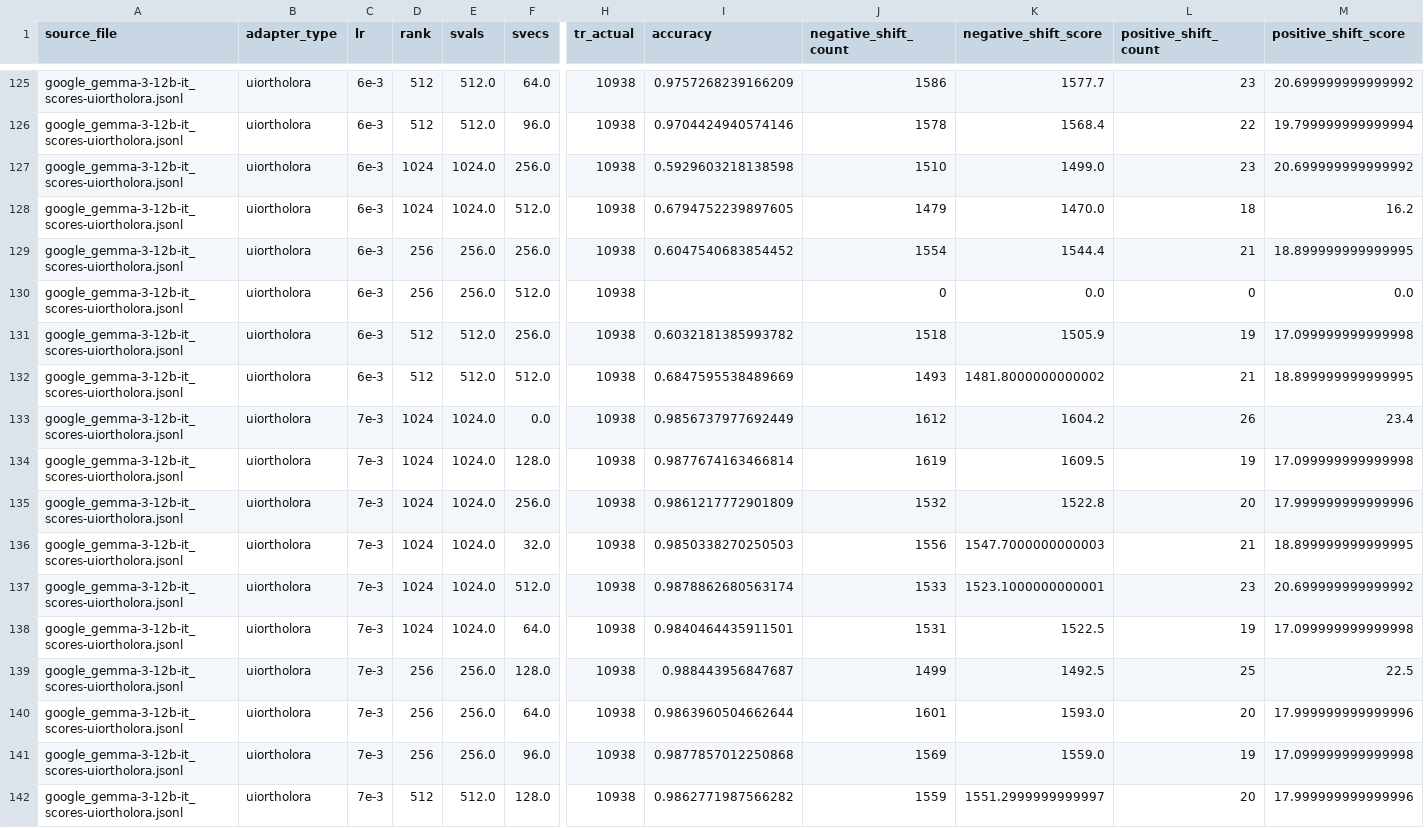
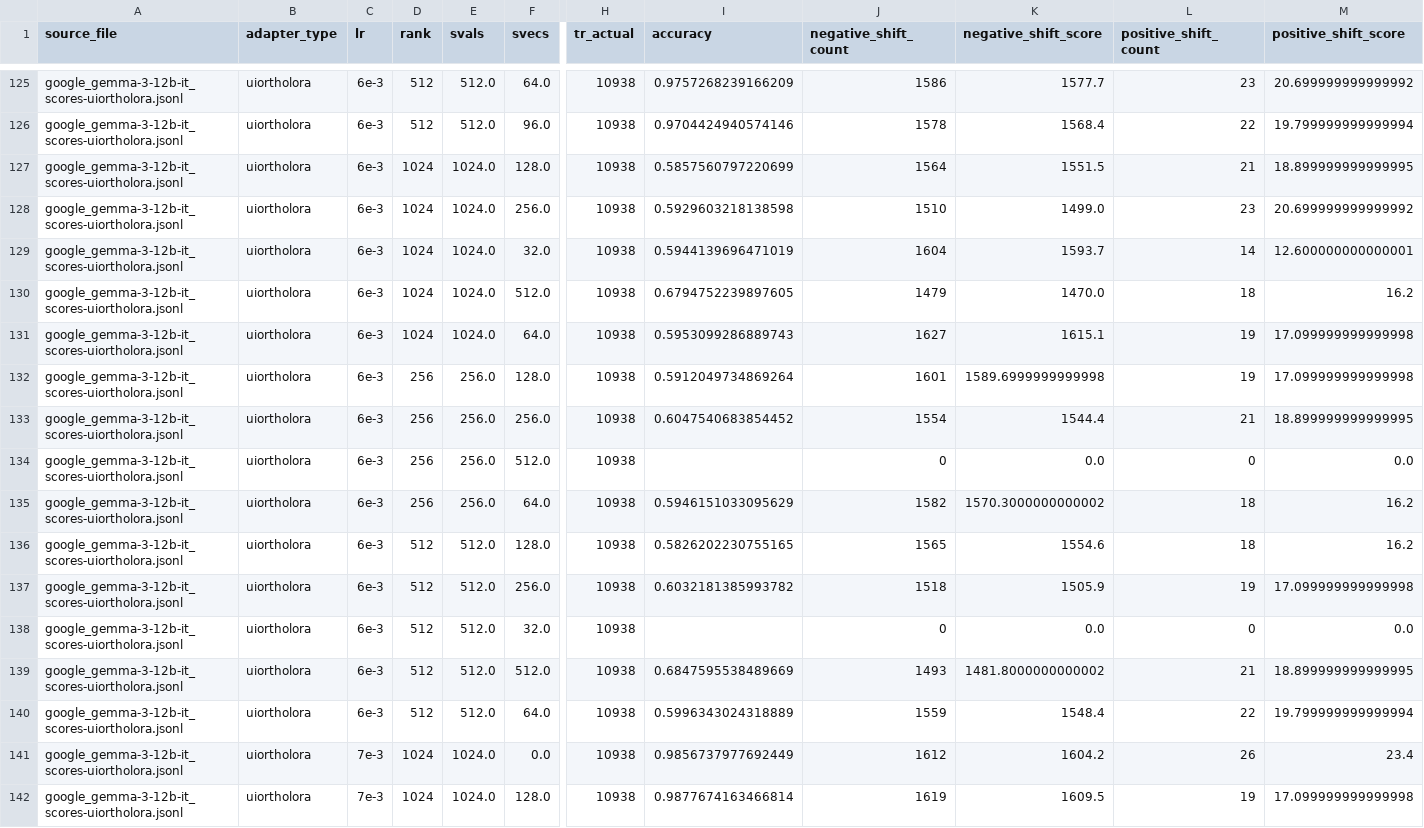
Before and after one commit to Guy-Bilitski/UIOrthoLoRA, a CSV file: notebooks/tuner_knowledge/src/analysis/adapters_results/hotpotqa/threshold_0.8/gemma-12b.csv, drawn as a sheet; only a part is shown, gaps mark what is left out; the shorter side is filled out with more unchanged rows; rows hold the shown columns only; the diff names each change by its address in the sheet, - before the commit and + after, or states it on an @@ line.

```diff
--- a/notebooks/tuner_knowledge/src/analysis/adapters_results/hotpotqa/threshold_0.8/gemma-12b.csv
+++ b/notebooks/tuner_knowledge/src/analysis/adapters_results/hotpotqa/threshold_0.8/gemma-12b.csv
+row 127: google_gemma-3-12b-it_scores-uiortholora.jsonl | uiortholora | 6e-3 | 1024 | 1024.0 | 128.0 | 10938 | 0.5857560797220699 | 1564 | 1551.5 | 21 | 18.899999999999995
+row 129: google_gemma-3-12b-it_scores-uiortholora.jsonl | uiortholora | 6e-3 | 1024 | 1024.0 | 32.0 | 10938 | 0.5944139696471019 | 1604 | 1593.7 | 14 | 12.600000000000001
+row 131: google_gemma-3-12b-it_scores-uiortholora.jsonl | uiortholora | 6e-3 | 1024 | 1024.0 | 64.0 | 10938 | 0.5953099286889743 | 1627 | 1615.1 | 19 | 17.099999999999998
+row 132: google_gemma-3-12b-it_scores-uiortholora.jsonl | uiortholora | 6e-3 | 256 | 256.0 | 128.0 | 10938 | 0.5912049734869264 | 1601 | 1589.6999999999998 | 19 | 17.099999999999998
+row 135: google_gemma-3-12b-it_scores-uiortholora.jsonl | uiortholora | 6e-3 | 256 | 256.0 | 64.0 | 10938 | 0.5946151033095629 | 1582 | 1570.3000000000002 | 18 | 16.2
+row 136: google_gemma-3-12b-it_scores-uiortholora.jsonl | uiortholora | 6e-3 | 512 | 512.0 | 128.0 | 10938 | 0.5826202230755165 | 1565 | 1554.6 | 18 | 16.2
+row 138: google_gemma-3-12b-it_scores-uiortholora.jsonl | uiortholora | 6e-3 | 512 | 512.0 | 32.0 | 10938 |  | 0 | 0.0 | 0 | 0.0
+row 140: google_gemma-3-12b-it_scores-uiortholora.jsonl | uiortholora | 6e-3 | 512 | 512.0 | 64.0 | 10938 | 0.5996343024318889 | 1559 | 1548.4 | 22 | 19.799999999999994
```
Also changed, not shown: notebooks/tuner_knowledge/src/analysis/adapters_results/hotpotqa/bigbench_summary.csv, notebooks/tuner_knowledge/src/analysis/adapters_results/hotpotqa/mmlu_summary.csv, 17 other files.
